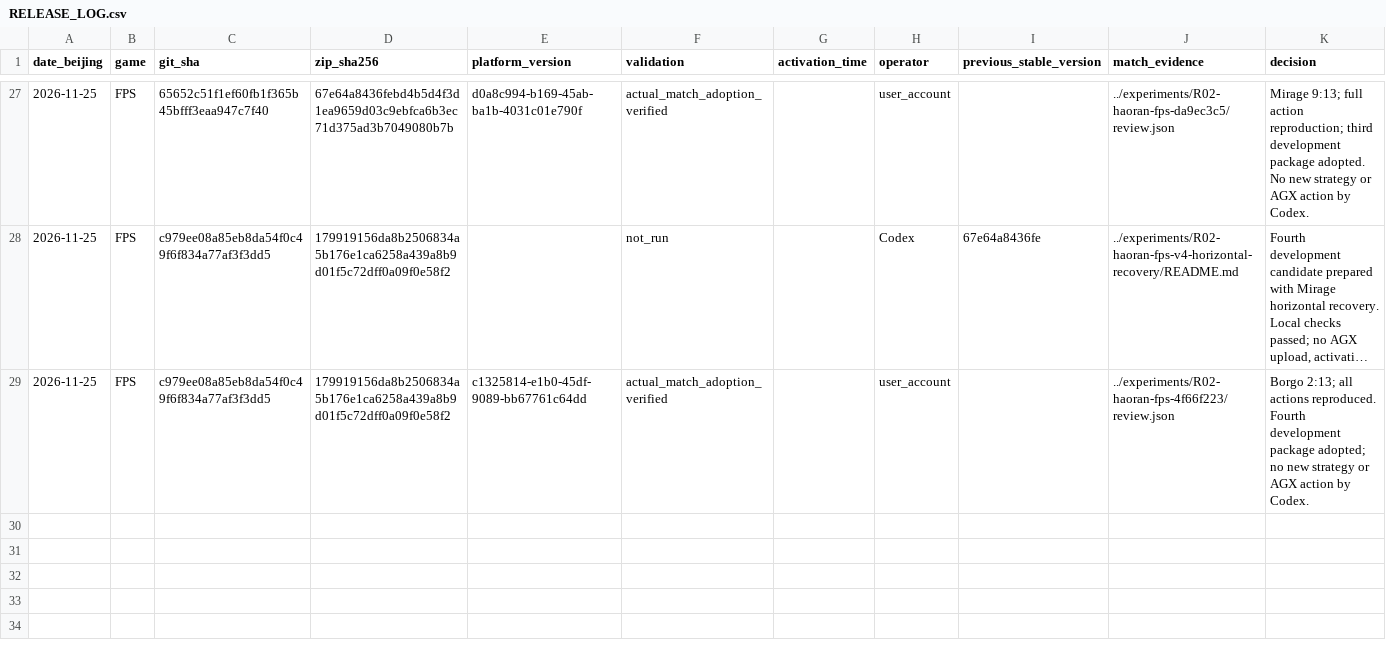
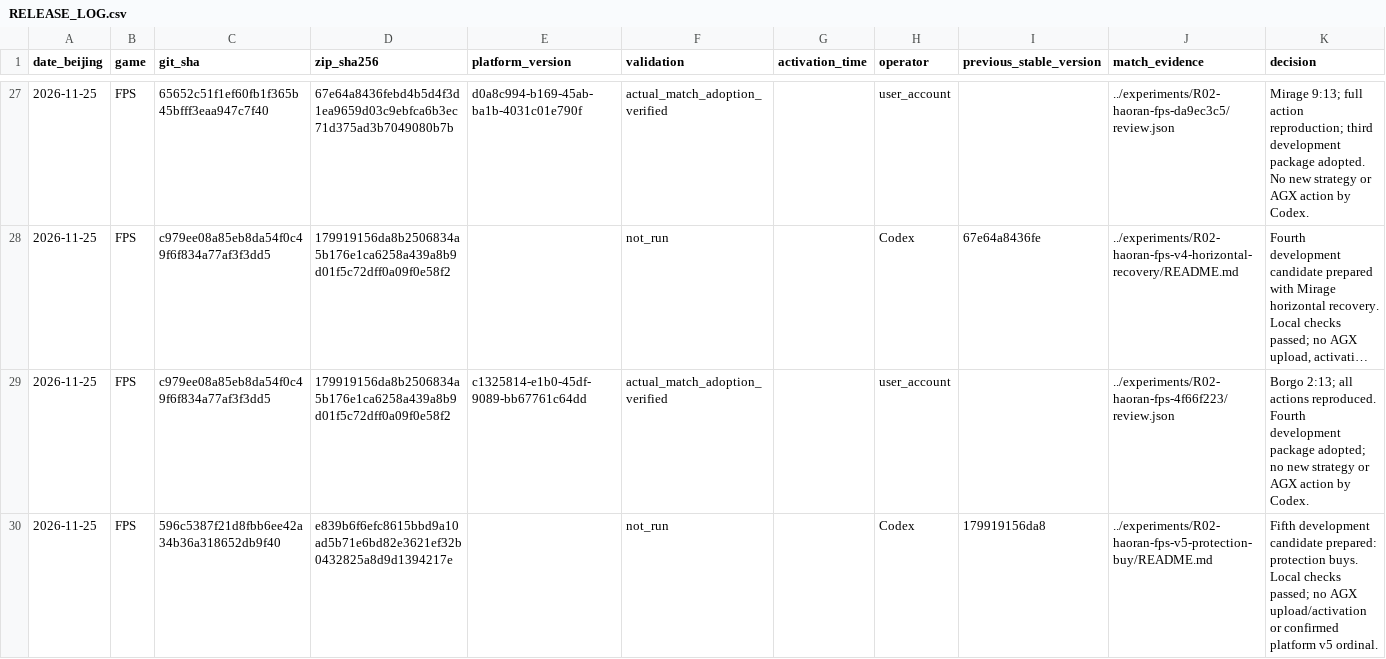
Before and after one commit to WegoK/comp7608-agx-team, a CSV file: releases/RELEASE_LOG.csv, drawn as a sheet; only a part is shown, gaps mark what is left out; long unchanged cells end in …; the diff names each change by its address in the sheet, - before the commit and + after, or states it on an @@ line.

```diff
--- a/releases/RELEASE_LOG.csv
+++ b/releases/RELEASE_LOG.csv
+row 30: 2026-11-25 | FPS | 596c5387f21d8fbb6ee42a34b36a318652db9f40 | e839b6f6efc8615bbd9a10ad5b71e6bd82e3621ef32b0432825a8d9d1394217e |  | not_run |  | Codex | 179919156da8 | ../experiments/R02-haoran-fps-v5-protection-buy/README.md | Fifth development candidate prepared: protection buys. Local checks passed; no AGX upload/activation or confirmed platform v5 ordinal.
```
Also changed, not shown: report/RESULTS.csv, 9 other files.
